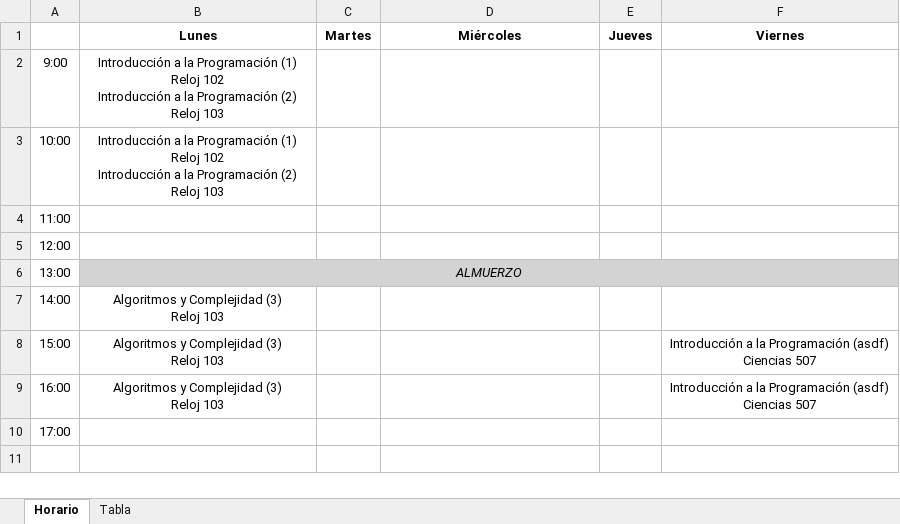
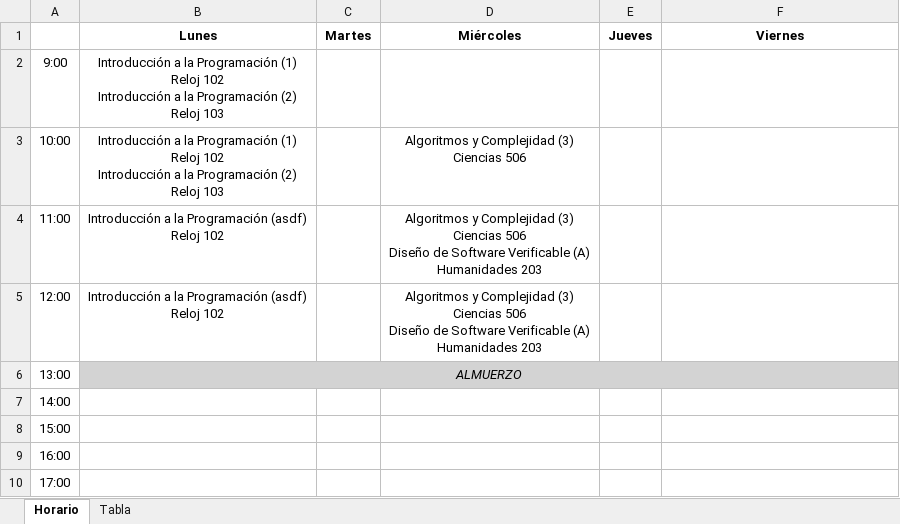
Before and after one commit to CodeByManu/SGA_Verificables, an Excel workbook: horario_semestre.xlsx, sheet Horario, drawn as a sheet; values as stored, in another font and other column widths than the file's, no borders; ↵ is a line break in a cell; the diff names each change by its address in the sheet, - before the commit and + after, or states it on an @@ line.

```diff
--- a/horario_semestre.xlsx (sheet Horario)
+++ b/horario_semestre.xlsx (sheet Horario)
-D3 (Miércoles): (empty)
+D3 (Miércoles): Algoritmos y Complejidad (3) ↵ Ciencias 506
-B4:B5 (Lunes): (empty)
+B4:B5 (Lunes): Introducción a la Programación (asdf) ↵ Reloj 102
-D4:D5 (Miércoles): (empty)
+D4:D5 (Miércoles): Algoritmos y Complejidad (3) ↵ Ciencias 506 ↵ Diseño de Software Verificable (A) ↵ Humanidades 203
-B7:B9 (Lunes): Algoritmos y Complejidad (3) ↵ Reloj 103
+B7:B9 (Lunes): (empty)
-F8:F9 (Viernes): Introducción a la Programación (asdf) ↵ Ciencias 507
+F8:F9 (Viernes): (empty)
```
Also changed, not shown: sheet Tabla, 3 other files.
